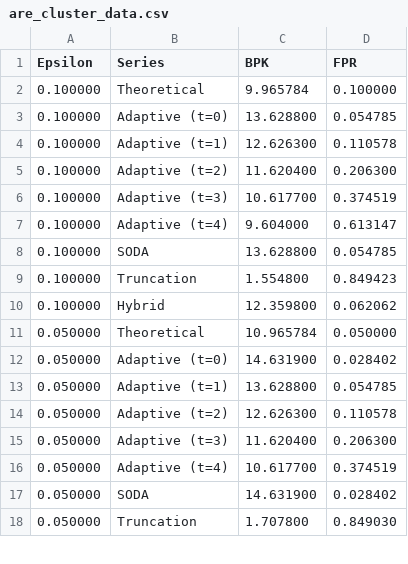
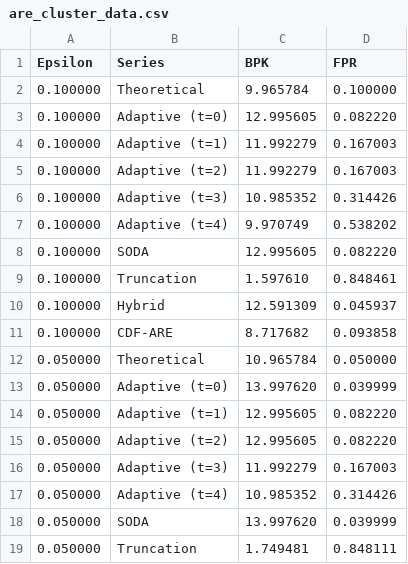
Before and after one commit to OgurtsovAndrei/Thesis, a CSV file: bench_results/plots/are_cluster_data.csv, drawn as a sheet; only a part is shown; the diff covers the shown part only.

```diff
--- a/bench_results/plots/are_cluster_data.csv
+++ b/bench_results/plots/are_cluster_data.csv
@@ -2,17 +2,18 @@ Epsilon,Series,BPK,FPR
 0.100000,Theoretical,9.965784,0.100000
-0.100000,Adaptive (t=0),13.628800,0.054785
-0.100000,Adaptive (t=1),12.626300,0.110578
-0.100000,Adaptive (t=2),11.620400,0.206300
-0.100000,Adaptive (t=3),10.617700,0.374519
-0.100000,Adaptive (t=4),9.604000,0.613147
-0.100000,SODA,13.628800,0.054785
-0.100000,Truncation,1.554800,0.849423
-0.100000,Hybrid,12.359800,0.062062
+0.100000,Adaptive (t=0),12.995605,0.082220
+0.100000,Adaptive (t=1),11.992279,0.167003
+0.100000,Adaptive (t=2),11.992279,0.167003
+0.100000,Adaptive (t=3),10.985352,0.314426
+0.100000,Adaptive (t=4),9.970749,0.538202
+0.100000,SODA,12.995605,0.082220
+0.100000,Truncation,1.597610,0.848461
+0.100000,Hybrid,12.591309,0.045937
+0.100000,CDF-ARE,8.717682,0.093858
 0.050000,Theoretical,10.965784,0.050000
-0.050000,Adaptive (t=0),14.631900,0.028402
-0.050000,Adaptive (t=1),13.628800,0.054785
-0.050000,Adaptive (t=2),12.626300,0.110578
-0.050000,Adaptive (t=3),11.620400,0.206300
-0.050000,Adaptive (t=4),10.617700,0.374519
-0.050000,SODA,14.631900,0.028402
-0.050000,Truncation,1.707800,0.849030
+0.050000,Adaptive (t=0),13.997620,0.039999
+0.050000,Adaptive (t=1),12.995605,0.082220
+0.050000,Adaptive (t=2),12.995605,0.082220
+0.050000,Adaptive (t=3),11.992279,0.167003
+0.050000,Adaptive (t=4),10.985352,0.314426
+0.050000,SODA,13.997620,0.039999
+0.050000,Truncation,1.749481,0.848111
```
Also changed, not shown: 6 added rows and 82 edited cells elsewhere in this file, bench_results/plots/are_tradeoff_data.csv, 6 other files.
